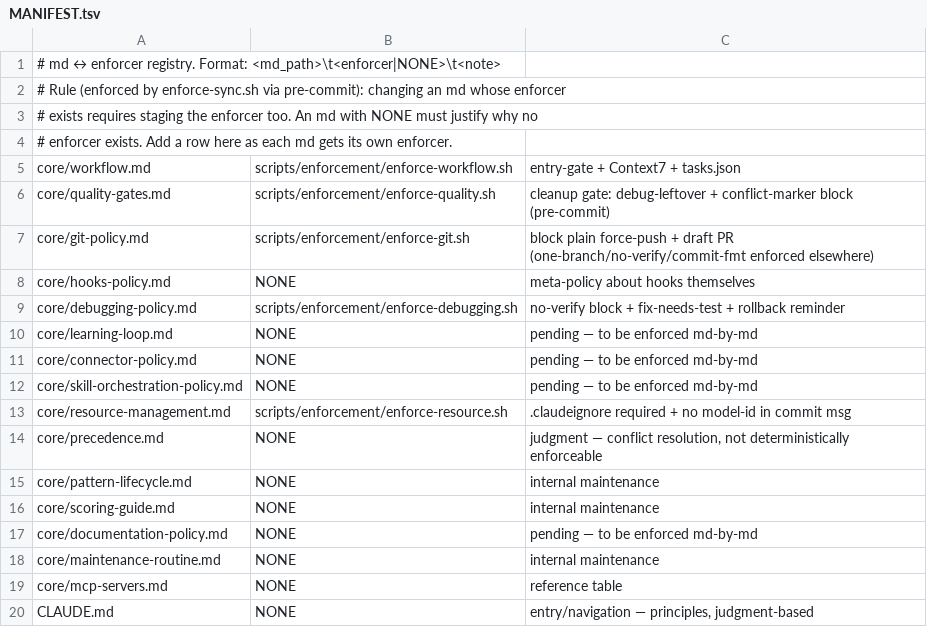
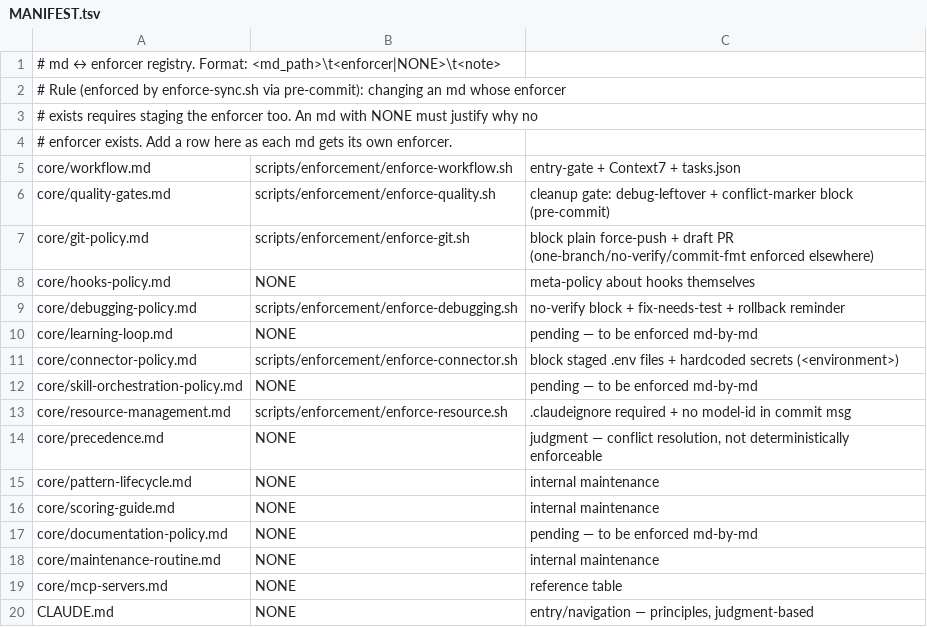
Before and after one commit to yotamfried-ux/Engineering-OS, a TSV file: scripts/enforcement/MANIFEST.tsv, drawn as a sheet.

```diff
--- a/scripts/enforcement/MANIFEST.tsv
+++ b/scripts/enforcement/MANIFEST.tsv
@@ -10,3 +10,3 @@ core/debugging-policy.md	scripts/enforcement/enforce-debugging.sh	no-verify bloc
 core/learning-loop.md	NONE	pending — to be enforced md-by-md
-core/connector-policy.md	NONE	pending — to be enforced md-by-md
+core/connector-policy.md	scripts/enforcement/enforce-connector.sh	block staged .env files + hardcoded secrets (<environment>)
 core/skill-orchestration-policy.md	NONE	pending — to be enforced md-by-md
```
Also changed, not shown: 5 other files.
